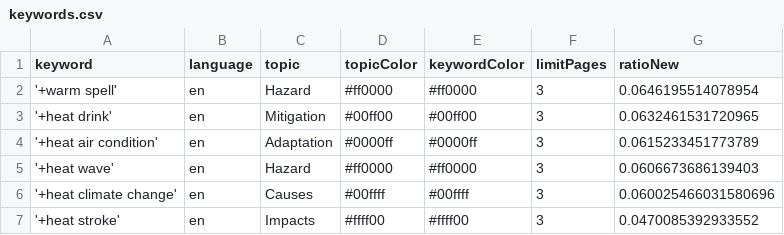
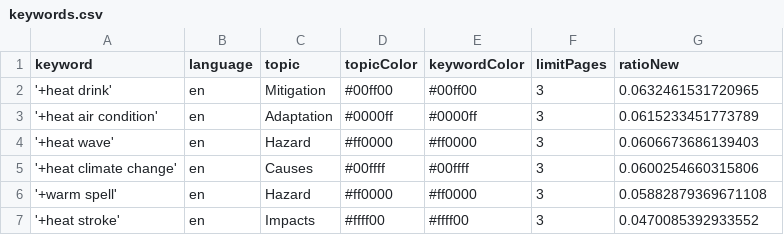
Before and after one commit to magaliekathrin-news/HeatIsComing, a CSV file: keywords.csv, drawn as a sheet.

Commit message:
Commit from GitHub Actions (harvest:0.0)

```diff
--- a/keywords.csv
+++ b/keywords.csv
@@ -1,3 +1,2 @@
 keyword,language,topic,topicColor,keywordColor,limitPages,ratioNew
-'+warm spell',en,Hazard,#ff0000,#ff0000,3,0.0646195514078954
 '+heat drink',en,Mitigation,#00ff00,#00ff00,3,0.0632461531720965
@@ -5,3 +4,4 @@ keyword,language,topic,topicColor,keywordColor,limitPages,ratioNew
 '+heat wave',en,Hazard,#ff0000,#ff0000,3,0.0606673686139403
-'+heat climate change',en,Causes,#00ffff,#00ffff,3,0.060025466031580696
+'+heat climate change',en,Causes,#00ffff,#00ffff,3,0.0600254660315806
+'+warm spell',en,Hazard,#ff0000,#ff0000,3,0.05882879369671108
 '+heat stroke',en,Impacts,#ffff00,#ffff00,3,0.0470085392933552
```
